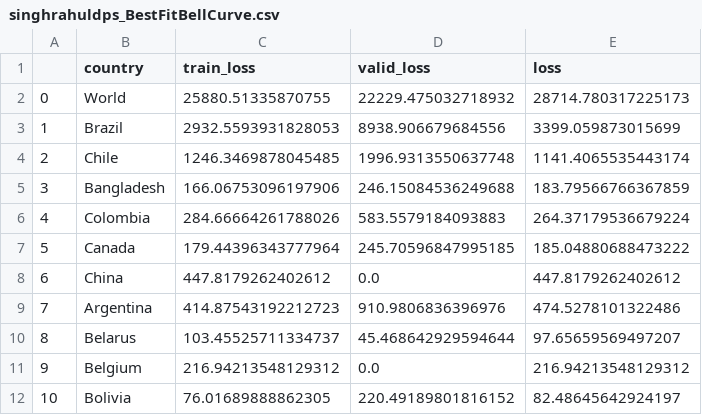
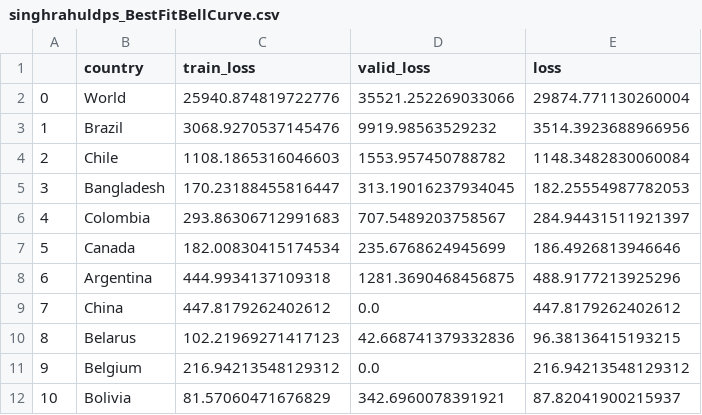
Before and after one commit to singhrahuldps/covid19tracker, a CSV file: loss/singhrahuldps_BestFitBellCurve.csv, drawn as a sheet; only a part is shown; the diff covers the shown part only.

```diff
--- a/loss/singhrahuldps_BestFitBellCurve.csv
+++ b/loss/singhrahuldps_BestFitBellCurve.csv
@@ -1,12 +1,12 @@
 ,country,train_loss,valid_loss,loss
-0,World,25880.51335870755,22229.475032718932,28714.780317225173
-1,Brazil,2932.5593931828053,8938.906679684556,3399.059873015699
-2,Chile,1246.3469878045485,1996.9313550637748,1141.4065535443174
-3,Bangladesh,166.06753096197906,246.15084536249688,183.79566766367859
-4,Colombia,284.66664261788026,583.5579184093883,264.37179536679224
-5,Canada,179.44396343777964,245.70596847995185,185.04880688473222
-6,China,447.8179262402612,0.0,447.8179262402612
-7,Argentina,414.87543192212723,910.9806836396976,474.5278101322486
-8,Belarus,103.45525711334737,45.468642929594644,97.65659569497207
+0,World,25940.874819722776,35521.252269033066,29874.771130260004
+1,Brazil,3068.9270537145476,9919.98563529232,3514.3923688966956
+2,Chile,1108.1865316046603,1553.957450788782,1148.3482830060084
+3,Bangladesh,170.23188455816447,313.19016237934045,182.25554987782053
+4,Colombia,293.86306712991683,707.5489203758567,284.94431511921397
+5,Canada,182.00830415174534,235.6768624945699,186.4926813946646
+6,Argentina,444.9934137109318,1281.3690468456875,488.9177213925296
+7,China,447.8179262402612,0.0,447.8179262402612
+8,Belarus,102.21969271417123,42.668741379332836,96.38136415193215
 9,Belgium,216.94213548129312,0.0,216.94213548129312
-10,Bolivia,76.01689888862305,220.49189801816152,82.48645642924197
+10,Bolivia,81.57060471676829,342.6960078391921,87.82041900215937
```
Also changed, not shown: 18 edited cells elsewhere in this file, 21 other files.
